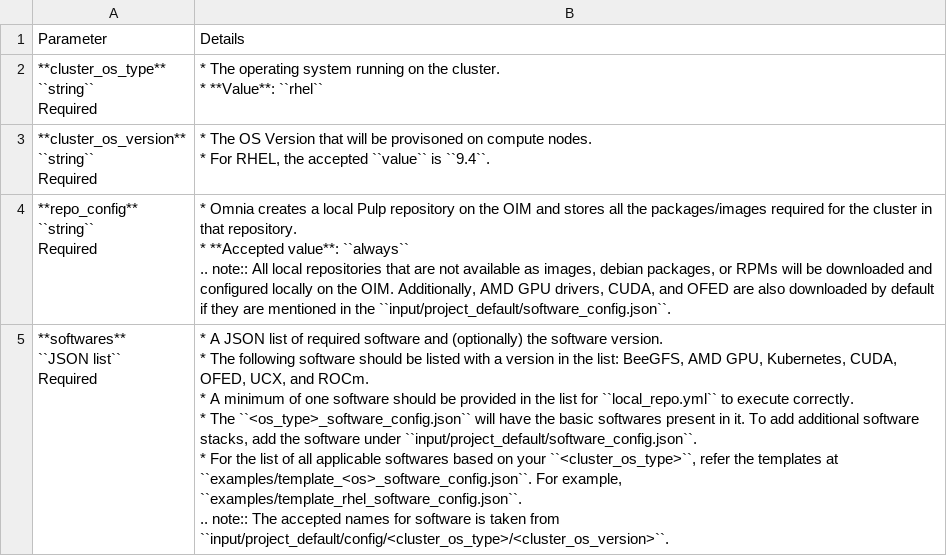
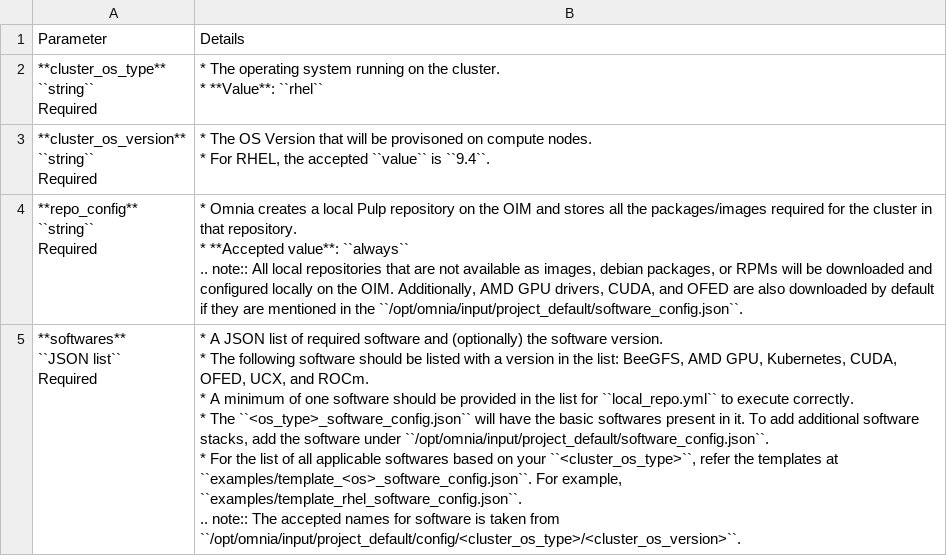
Before and after one commit to vasanthsathya/omnia, a CSV file: docs/source/Tables/software_config_rhel.csv, drawn as a sheet.

Commit message:
doc updates

```diff
--- a/docs/source/Tables/software_config_rhel.csv
+++ b/docs/source/Tables/software_config_rhel.csv
@@ -14,21 +14,21 @@ Required","* The OS Version that will be provisoned on compute nodes.
 * For RHEL, the accepted ``value`` is ``9.4``."
-"**repo_config**
-
-``string``
-
-Required","* Omnia creates a local Pulp repository on the OIM and stores all the packages/images required for the cluster in that repository.
-* **Accepted value**: ``always``
-
-.. note:: All local repositories that are not available as images, debian packages, or RPMs will be downloaded and configured locally on the OIM. Additionally, AMD GPU drivers, CUDA, and OFED are also downloaded by default if they are mentioned in the ``input/project_default/software_config.json``.	"
-"**softwares**
-
-``JSON list``
-
-Required","* A JSON list of required software and (optionally) the software version.
-* The following software should be listed with a version in the list: BeeGFS, AMD GPU, Kubernetes, CUDA, OFED, UCX, and ROCm.
-* A minimum of one software should be provided in the list for ``local_repo.yml`` to execute correctly.
-* The ``<os_type>_software_config.json`` will have the basic softwares present in it. To add additional software stacks, add the software under ``input/project_default/software_config.json``.
-* For the list of all applicable softwares based on your ``<cluster_os_type>``, refer the templates at ``examples/template_<os>_software_config.json``. For example, ``examples/template_rhel_software_config.json``.
-
-.. note:: The accepted names for software is taken from ``input/project_default/config/<cluster_os_type>/<cluster_os_version>``.
-"
+"**repo_config**
+
+``string``
+
+Required","* Omnia creates a local Pulp repository on the OIM and stores all the packages/images required for the cluster in that repository.
+* **Accepted value**: ``always``
+
+.. note:: All local repositories that are not available as images, debian packages, or RPMs will be downloaded and configured locally on the OIM. Additionally, AMD GPU drivers, CUDA, and OFED are also downloaded by default if they are mentioned in the ``/opt/omnia/input/project_default/software_config.json``.	"
+"**softwares**
+
+``JSON list``
+
+Required","* A JSON list of required software and (optionally) the software version.
+* The following software should be listed with a version in the list: BeeGFS, AMD GPU, Kubernetes, CUDA, OFED, UCX, and ROCm.
+* A minimum of one software should be provided in the list for ``local_repo.yml`` to execute correctly.
+* The ``<os_type>_software_config.json`` will have the basic softwares present in it. To add additional software stacks, add the software under ``/opt/omnia/input/project_default/software_config.json``.
+* For the list of all applicable softwares based on your ``<cluster_os_type>``, refer the templates at ``examples/template_<os>_software_config.json``. For example, ``examples/template_rhel_software_config.json``.
+
+.. note:: The accepted names for software is taken from ``/opt/omnia/input/project_default/config/<cluster_os_type>/<cluster_os_version>``.
+"
```
